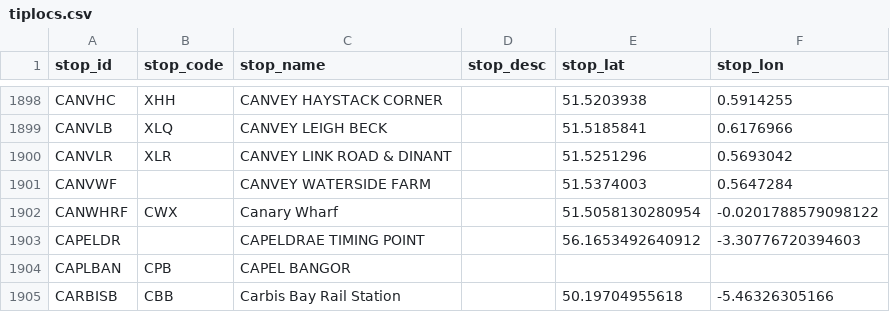
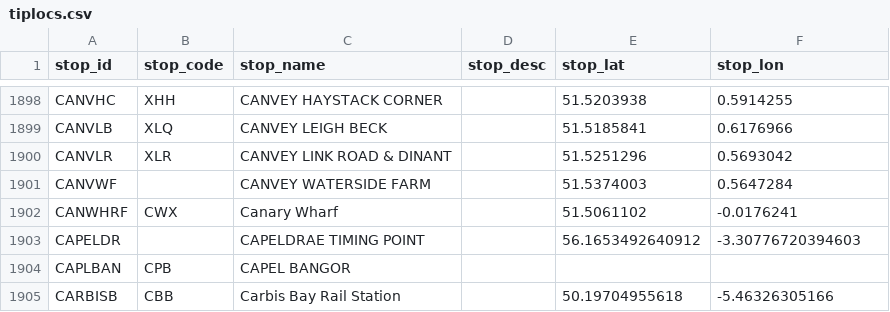
Before and after one commit to Jnction/dtd2mysql, a CSV file: tiplocs.csv, drawn as a sheet; only a part is shown, gaps mark what is left out.

Commit message:
Update Canary Wharf location

```diff
--- a/tiplocs.csv
+++ b/tiplocs.csv
@@ -1901,3 +1901,3 @@ CANVLR,XLR,CANVEY LINK ROAD & DINANT,,51.5251296,0.5693042
 CANVWF,,CANVEY WATERSIDE FARM,,51.5374003,0.5647284
-CANWHRF,CWX,Canary Wharf,,51.5058130280954,-0.0201788579098122
+CANWHRF,CWX,Canary Wharf,,51.5061102,-0.0176241
 CAPELDR,,CAPELDRAE TIMING POINT,,56.1653492640912,-3.30776720394603
```
